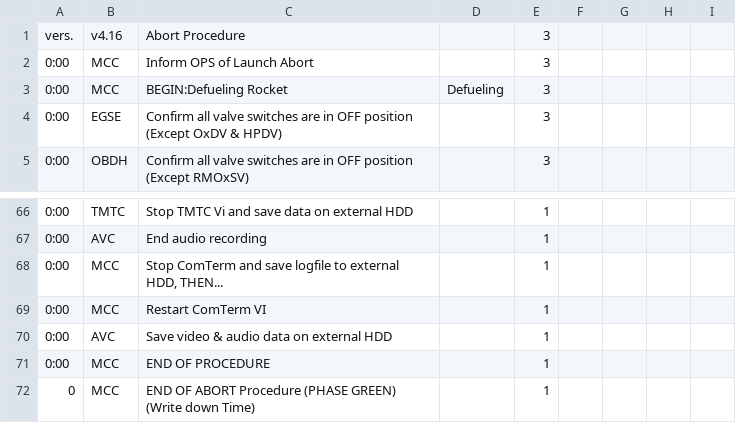
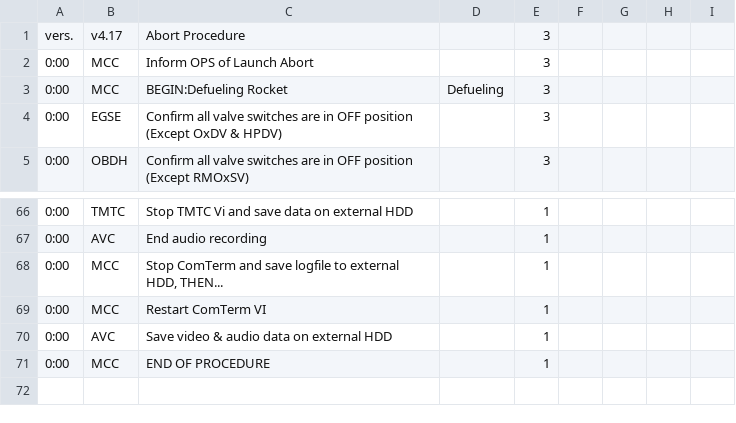
Before and after one commit to b1noc/procedure, a CSV file: AbortProcedure.csv, drawn as a sheet; only a part is shown, gaps mark what is left out; the diff names each change by its address in the sheet, - before the commit and + after, or states it on an @@ line.

Commit message:
layout fixes to Abort Procedure

```diff
--- a/AbortProcedure.csv
+++ b/AbortProcedure.csv
-B1: v4.16
+B1: v4.17
-row 72: 0 | MCC | END OF ABORT Procedure (PHASE GREEN) (Write down Time) |  | 1
```
Also changed, not shown: LaunchProcedure.csv.
